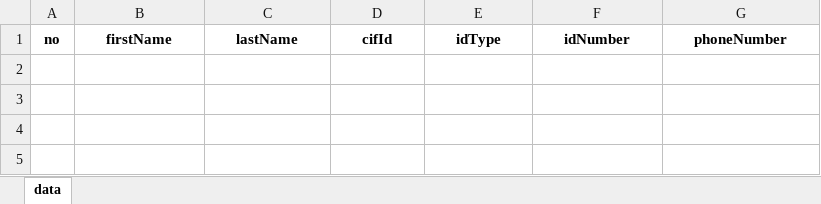
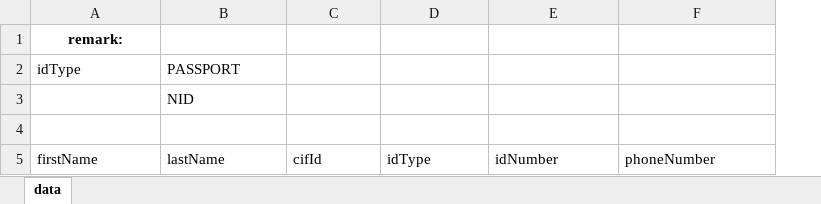
Before and after one commit to veayor344/wu-points, an Excel workbook: data/bulk-upload-users/upload-users-invalid-data.xlsx, sheet data, drawn as a sheet; values as stored, in another font and other column widths than the file's, no borders; removed rows and columns are numbered as before the commit, all else as after; the diff names each change by its address in the sheet, - before the commit and + after, or states it on an @@ line.

```diff
--- a/data/bulk-upload-users/upload-users-invalid-data.xlsx (sheet data)
+++ b/data/bulk-upload-users/upload-users-invalid-data.xlsx (sheet data)
-column A, row 1: no
+row 1: remark:
+row 2: idType | PASSPORT
+row 3:  | NID
+row 4: (empty)
@@ A5:F5 bold: on → off, alignment: center → left @@
```
Also changed, not shown: data/bulk-upload-users/upload-users-99-rows.xlsx, data/bulk-upload-users/upload-users-exceeds-rows.xlsx, 2 other files.
